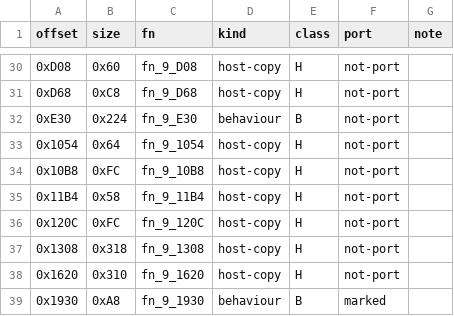
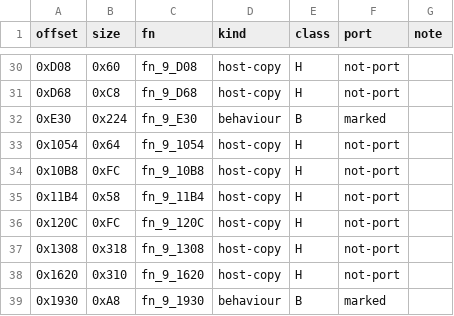
Before and after one commit to NitrosGits/MetroidPrime2Port-DSU, a TSV file: docs/module-analysis/CommandoPirate_functions.tsv, drawn as a sheet; only a part is shown, gaps mark what is left out.

Commit message:
CommandoPirate cp8: mark E30 (SLdrCommandoPirate ctor): the guest's sound-id defaults are -1
The generated header's ctor stores 0 for the sound ids; the guest stores -1:
  0x00000E60 li r0,-0x1 ; 0x00000E68..0x00000E70 stw r0,0x488/0x48c/0x490(r31)  (impact, hurled, death)
  0x00000E90 li r0,-0x1 ; 0x00000E98 stw r0,0x4c0(r31)                          (sound_Projectile)
  fn_9_120C 0x00001228 li r0,-0x1 ; 0x00001260/0x00001270 stw r0,0x48/0x4c(r31) (grenade bounce/explode)
  fn_9_10B8 0x000010DC li r30,-0x1 ; 0x000010F4/0x00001134/0x00001144 stw r30,0x17c/0x1a0/0x1a4(r31)
    (shield explode, turn on, turn off)
Decoded: -1 = 0xFFFFFFFF (0xFFFF after the ushort cast). xE30_SoundDefaults writes them before
the property reader runs.

```diff
--- a/docs/module-analysis/CommandoPirate_functions.tsv
+++ b/docs/module-analysis/CommandoPirate_functions.tsv
@@ -31,3 +31,3 @@ offset	size	fn	kind	class	port	note
 0xD68	0xC8	fn_9_D68	host-copy	H	not-port	
-0xE30	0x224	fn_9_E30	behaviour	B	not-port	
+0xE30	0x224	fn_9_E30	behaviour	B	marked	
 0x1054	0x64	fn_9_1054	host-copy	H	not-port	
```
Also changed, not shown: 3 other files.
